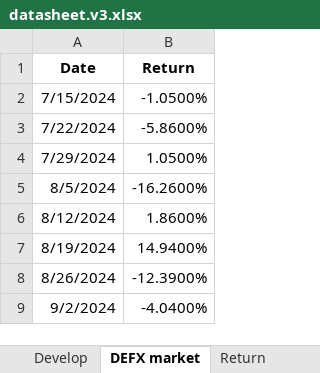
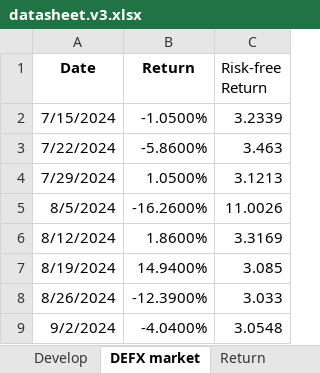
Before and after one commit to Vsourire/Zhengyu-Chen, an Excel workbook: datasheet.v3.xlsx, sheet DEFX market, drawn as a sheet; only a part is shown; values as stored, in another font and other column widths than the file's, no borders; the diff names each change by its address in the sheet, - before the commit and + after, or states it on an @@ line.

```diff
--- a/datasheet.v3.xlsx (sheet DEFX market)
+++ b/datasheet.v3.xlsx (sheet DEFX market)
+column C (Risk-free Return), rows 2-9: 3.2339 | 3.463 | 3.1213 | 11.0026 | 3.3169 | 3.085 | 3.033 | 3.0548
```
Also changed, not shown: factor_returns_output.xlsx, 6 other files.
